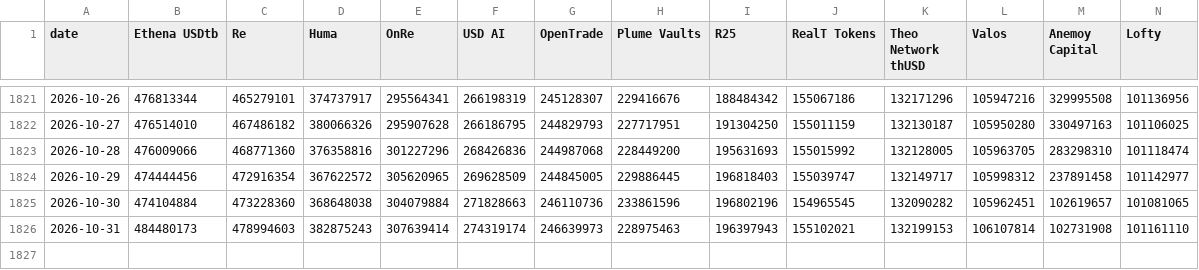
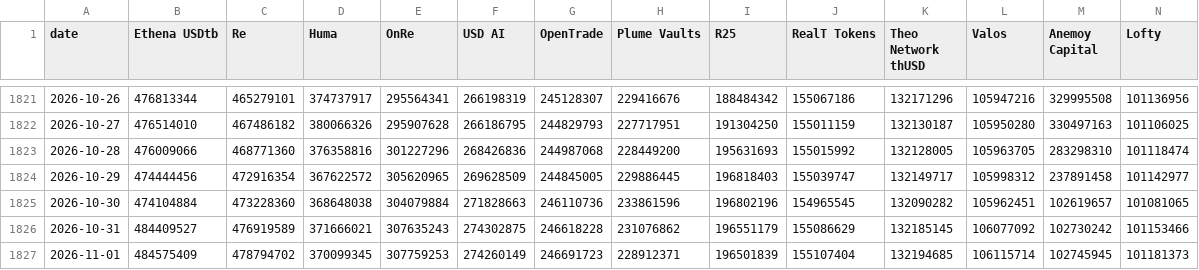
Before and after one commit to kittycapital/rwa-dashboard, a CSV file: data/rwa_top_protocols_history.csv, drawn as a sheet; only a part is shown, gaps mark what is left out; rows hold the shown columns only; the diff covers the shown part only; the diff names each change by its address in the sheet, - before the commit and + after, or states it on an @@ line.

```diff
--- a/data/rwa_top_protocols_history.csv
+++ b/data/rwa_top_protocols_history.csv
-B1826 (Ethena USDtb): 484480173
+B1826 (Ethena USDtb): 484409527
-C1826 (Re): 478994603
+C1826 (Re): 476919589
-D1826 (Huma): 382875243
+D1826 (Huma): 371666021
-E1826 (OnRe): 307639414
+E1826 (OnRe): 307635243
-F1826 (USD AI): 274319174
+F1826 (USD AI): 274302875
-G1826 (OpenTrade): 246639973
+G1826 (OpenTrade): 246618228
-H1826 (Plume Vaults): 228975463
+H1826 (Plume Vaults): 231076862
-I1826 (R25): 196397943
+I1826 (R25): 196551179
-J1826 (RealT Tokens): 155102021
+J1826 (RealT Tokens): 155086629
-K1826 (Theo Network thUSD): 132199153
+K1826 (Theo Network thUSD): 132185145
-L1826 (Valos): 106107814
+L1826 (Valos): 106077092
-M1826 (Anemoy Capital): 102731908
+M1826 (Anemoy Capital): 102730242
-N1826 (Lofty): 101161110
+N1826 (Lofty): 101153466
+row 1827: 2026-11-01 | 484575409 | 478794702 | 370099345 | 307759253 | 274260149 | 246691723 | 228912371 | 196501839 | 155107404 | 132194685 | 106115714 | 102745945 | 101181373
```
Also changed, not shown: 2 edited cells elsewhere in this file, data/rwa_category_history.csv, data/rwa_chains.csv, 3 other files.
